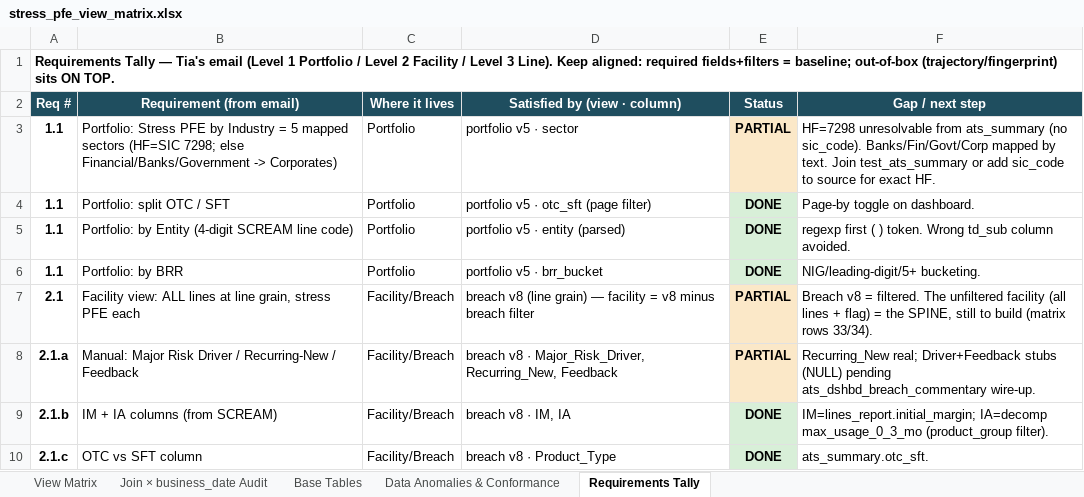
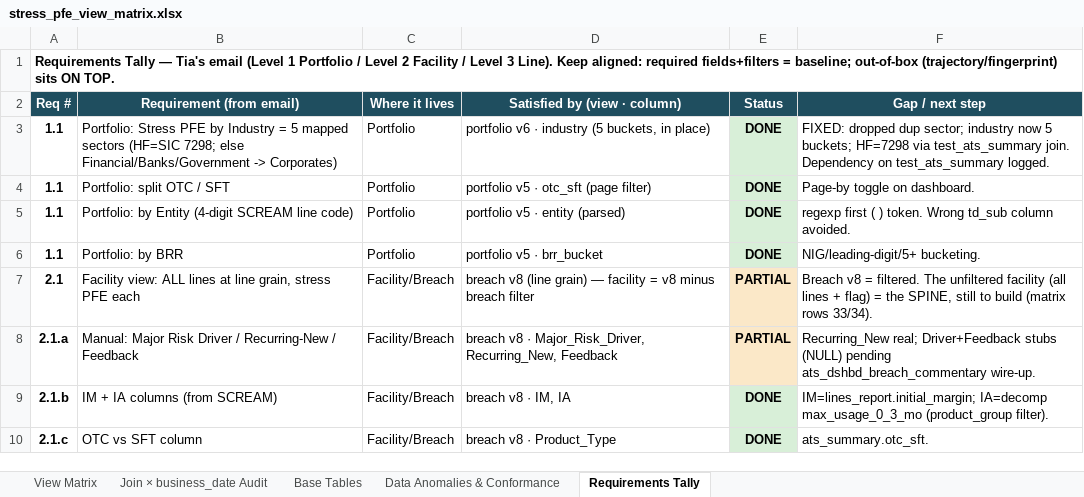
Before and after one commit to reena389-git/learning, an Excel workbook: PFE/stress_pfe_view_matrix.xlsx, sheet Requirements Tally, drawn as a sheet; only a part is shown; values as stored, in another font and other column widths than the file's, no borders; the diff names each change by its address in the sheet, - before the commit and + after, or states it on an @@ line.

Commit message:
views

```diff
--- a/PFE/stress_pfe_view_matrix.xlsx (sheet Requirements Tally)
+++ b/PFE/stress_pfe_view_matrix.xlsx (sheet Requirements Tally)
-D3 (Satisfied by (view · column)): portfolio v5 · sector
+D3 (Satisfied by (view · column)): portfolio v6 · industry (5 buckets, in place)
-E3 (Status): PARTIAL
+E3 (Status): DONE
-E3 fill: #FBE8C8
+E3 fill: #D8EFD8
-F3 (Gap / next step): HF=7298 unresolvable from ats_summary (no sic_code). Banks/Fin/Govt/Corp mapped by text. Join test_ats_summary or add sic_code to source for exact HF.
+F3 (Gap / next step): FIXED: dropped dup sector; industry now 5 buckets; HF=7298 via test_ats_summary join. Dependency on test_ats_summary logged.
```
Also changed, not shown: sheet Data Anomalies & Conformance, 3 other files.
